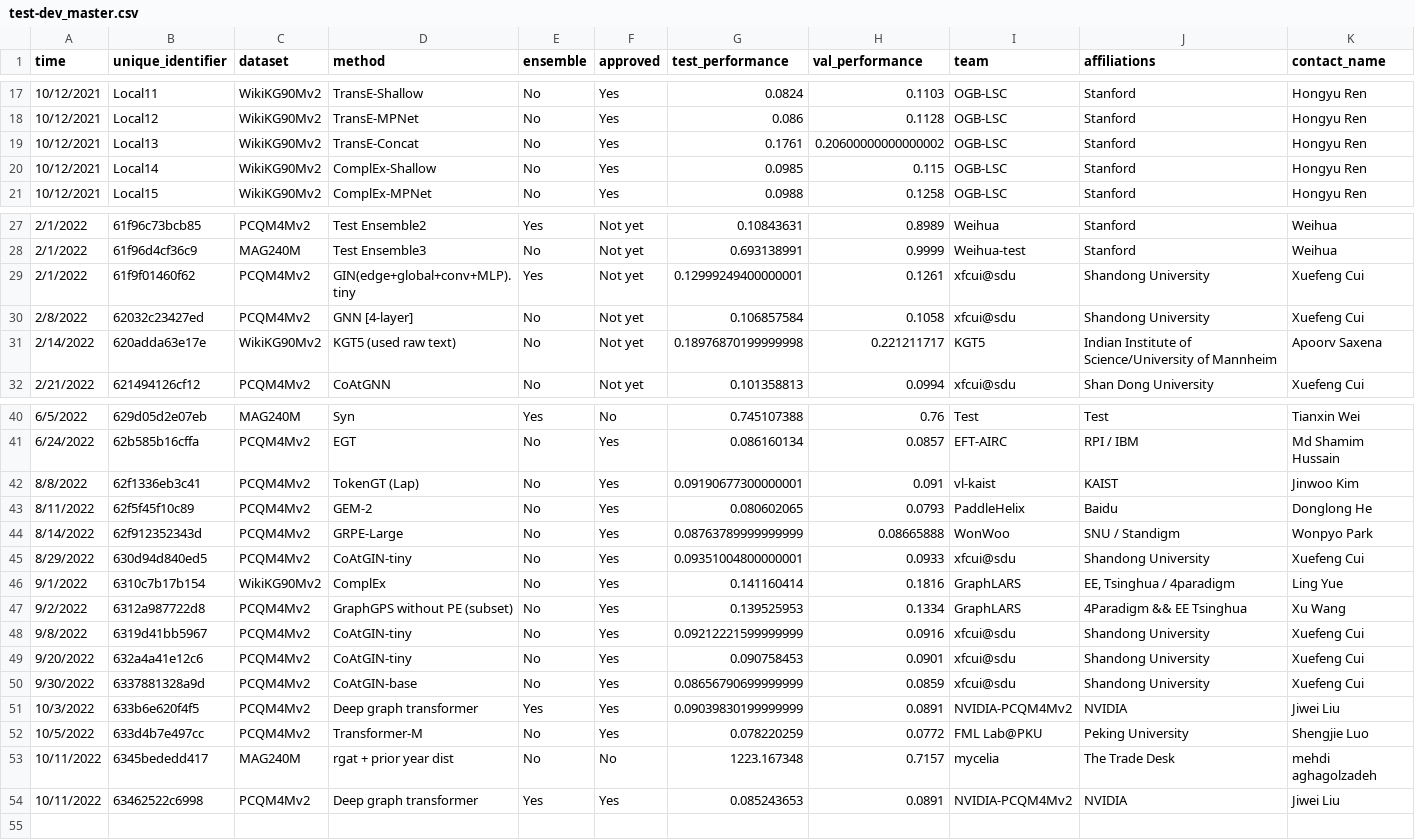
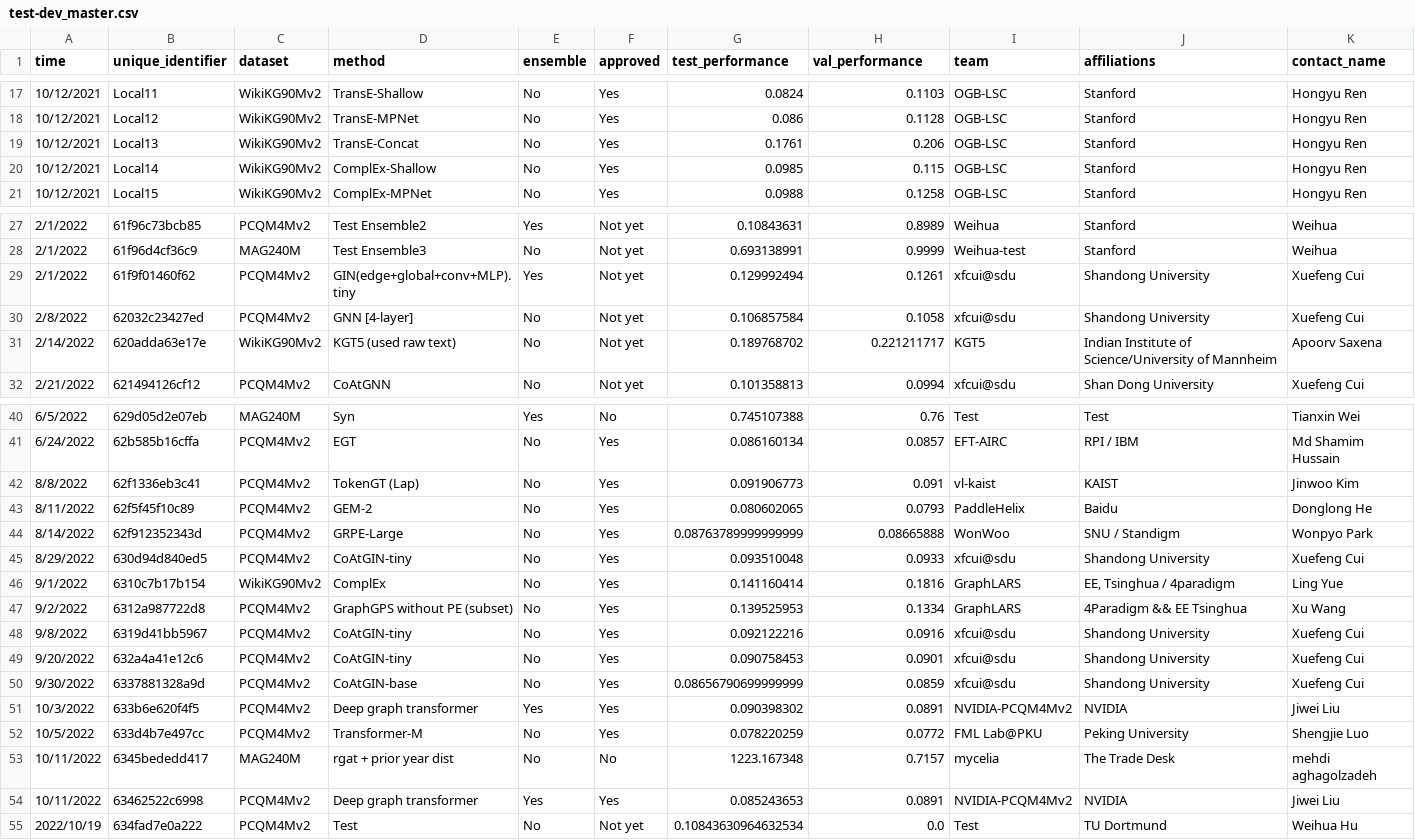
Before and after one commit to snap-stanford/ogb-web, a CSV file: test-dev_master.csv, drawn as a sheet; only a part is shown, gaps mark what is left out; rows hold the shown columns only; the diff names each change by its address in the sheet, - before the commit and + after, or states it on an @@ line.

```diff
--- a/test-dev_master.csv
+++ b/test-dev_master.csv
-H19 (val_performance): 0.20600000000000002
+H19 (val_performance): 0.206
-G29 (test_performance): 0.12999249400000001
+G29 (test_performance): 0.129992494
-G31 (test_performance): 0.18976870199999998
+G31 (test_performance): 0.189768702
-G42 (test_performance): 0.09190677300000001
+G42 (test_performance): 0.091906773
-G45 (test_performance): 0.09351004800000001
+G45 (test_performance): 0.093510048
-G48 (test_performance): 0.09212221599999999
+G48 (test_performance): 0.092122216
-G51 (test_performance): 0.09039830199999999
+G51 (test_performance): 0.090398302
+row 55: 2022/10/19 | 634fad7e0a222 | PCQM4Mv2 | Test | No | Not yet | 0.10843630964632534 | 0.0 | Test | TU Dortmund | Weihua Hu
```
Also changed, not shown: test-dev_leaderboard.csv.
